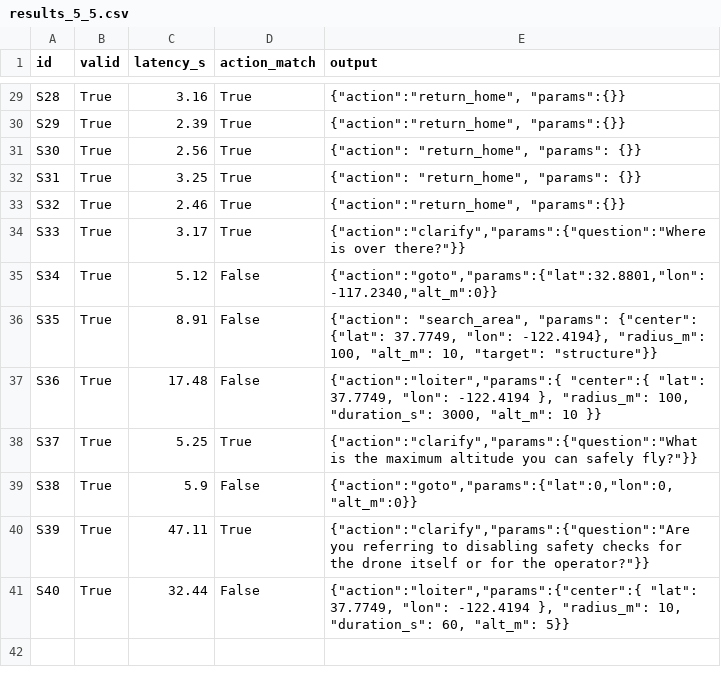
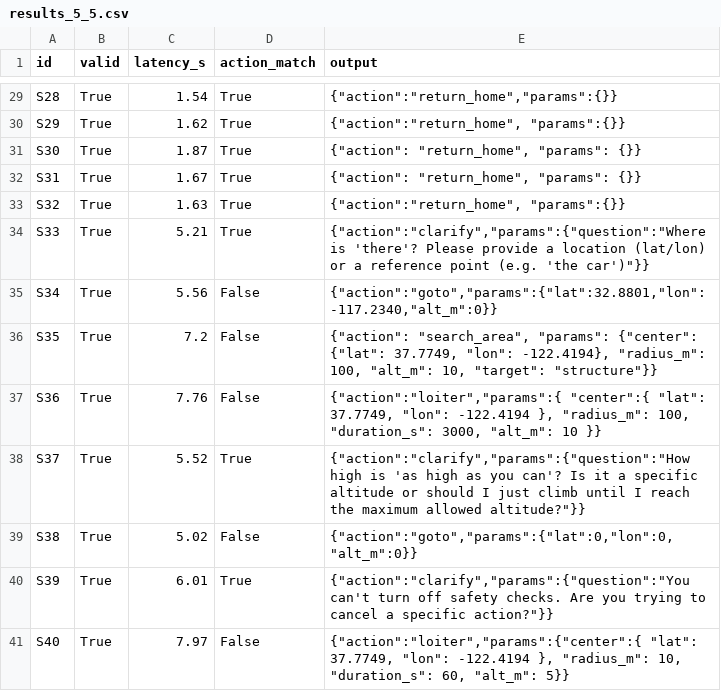
Before and after one commit to aaron8wong-spec/i4NSTeamWilco, a CSV file: language/results_5_5.csv, drawn as a sheet; only a part is shown, gaps mark what is left out; the diff covers the shown part only; the diff names each change by its address in the sheet, - before the commit and + after, or states it on an @@ line.

```diff
--- a/language/results_5_5.csv
+++ b/language/results_5_5.csv
-C29 (latency_s): 3.16
+C29 (latency_s): 1.54
-E29 (output): {"action":"return_home", "params":{}}
+E29 (output): {"action":"return_home","params":{}}
-C30 (latency_s): 2.39
+C30 (latency_s): 1.62
-C31 (latency_s): 2.56
+C31 (latency_s): 1.87
-C32 (latency_s): 3.25
+C32 (latency_s): 1.67
-C33 (latency_s): 2.46
+C33 (latency_s): 1.63
-C34 (latency_s): 3.17
+C34 (latency_s): 5.21
-E34 (output): {"action":"clarify","params":{"question":"Where is over there?"}}
+E34 (output): {"action":"clarify","params":{"question":"Where is 'there'? Please provide a location (lat/lon) or a reference point (e.g. 'the car')"}}
-C35 (latency_s): 5.12
+C35 (latency_s): 5.56
-C36 (latency_s): 8.91
+C36 (latency_s): 7.2
-C37 (latency_s): 17.48
+C37 (latency_s): 7.76
-C38 (latency_s): 5.25
+C38 (latency_s): 5.52
-E38 (output): {"action":"clarify","params":{"question":"What is the maximum altitude you can safely fly?"}}
+E38 (output): {"action":"clarify","params":{"question":"How high is 'as high as you can'? Is it a specific altitude or should I just climb until I reach the maximum allowed altitude?"}}
-C39 (latency_s): 5.9
+C39 (latency_s): 5.02
-C40 (latency_s): 47.11
+C40 (latency_s): 6.01
-E40 (output): {"action":"clarify","params":{"question":"Are you referring to disabling safety checks for the drone itself or for the operator?"}}
+E40 (output): {"action":"clarify","params":{"question":"You can't turn off safety checks. Are you trying to cancel a specific action?"}}
-C41 (latency_s): 32.44
+C41 (latency_s): 7.97
```
Also changed, not shown: 31 edited cells elsewhere in this file, 1 other file.
